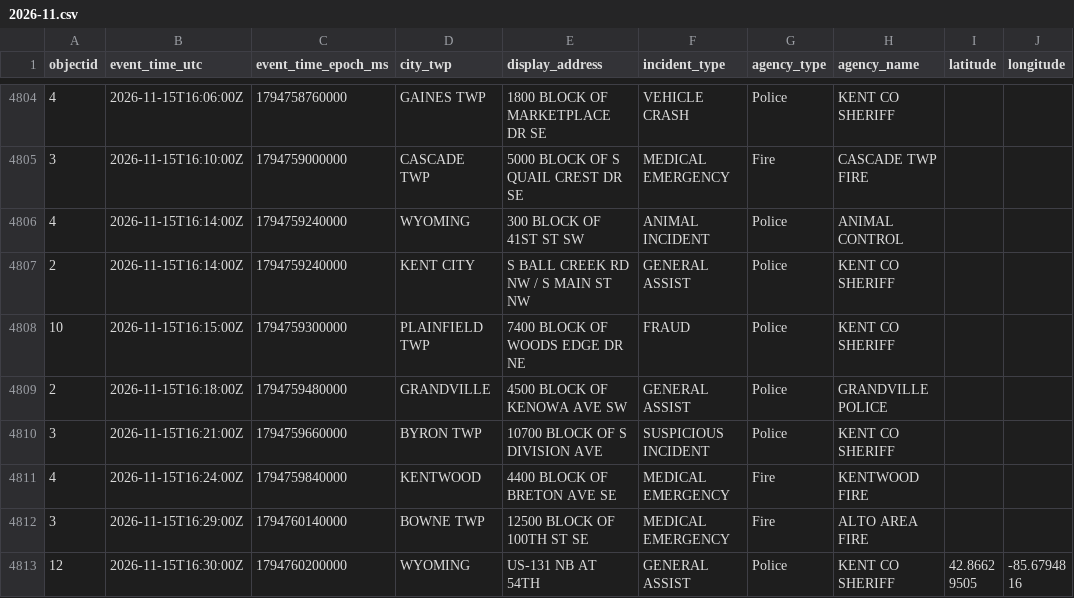
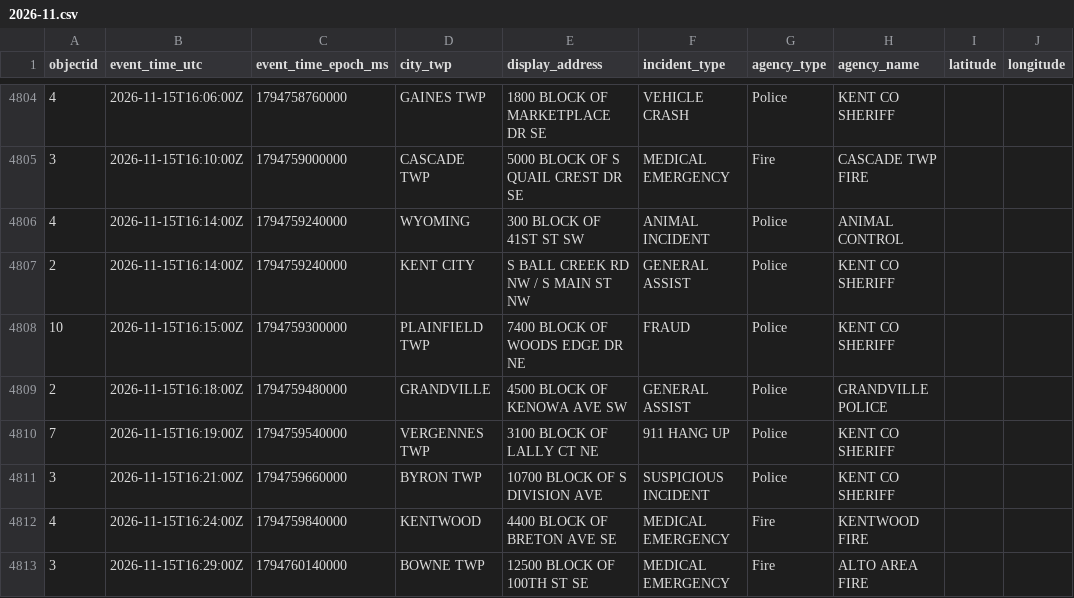
Before and after one commit to Cantica-Systems/kent-co-mi-dispatch, a CSV file: data/kent/2026-11.csv, drawn as a sheet; only a part is shown, gaps mark what is left out; the shorter side is filled out with more unchanged rows; the diff names each change by its address in the sheet, - before the commit and + after, or states it on an @@ line.

```diff
--- a/data/kent/2026-11.csv
+++ b/data/kent/2026-11.csv
+row 4810: 7 | 2026-11-15T16:19:00Z | 1794759540000 | VERGENNES TWP | 3100 BLOCK OF LALLY CT NE | 911 HANG UP | Police | KENT CO SHERIFF
```
Also changed, not shown: data/grcity/2026-11.csv, 3 other files.
